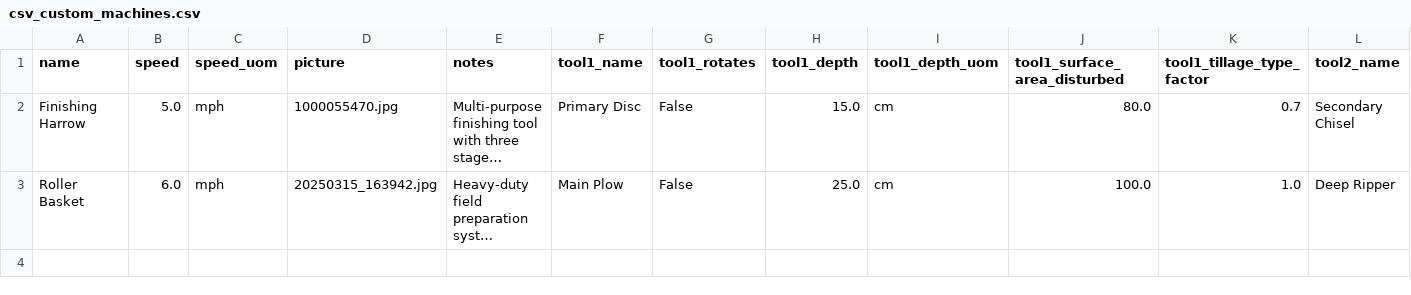
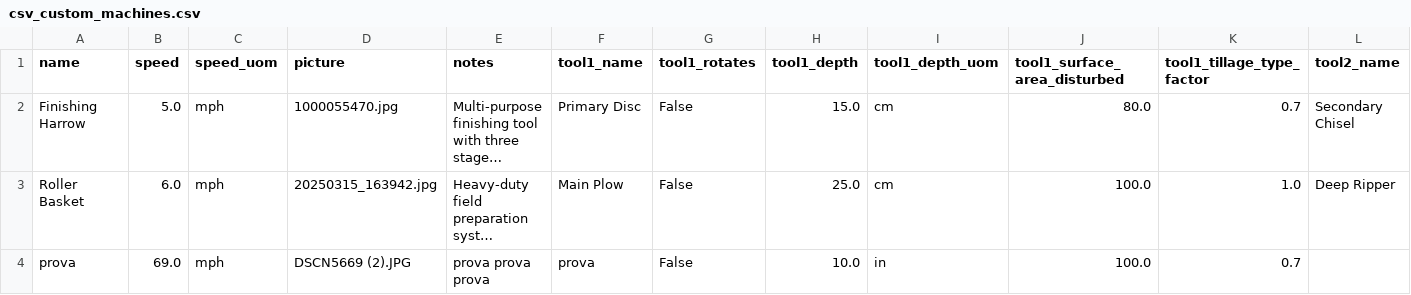
Before and after one commit to Lorenzo-Pozzi-1/project, a CSV file: STIR/data/csv_custom_machines.csv, drawn as a sheet; only a part is shown; long unchanged cells end in …; rows hold the shown columns only; the diff names each change by its address in the sheet, - before the commit and + after, or states it on an @@ line.

```diff
--- a/STIR/data/csv_custom_machines.csv
+++ b/STIR/data/csv_custom_machines.csv
+row 4: prova | 69.0 | mph | DSCN5669 (2).JPG | prova prova prova | prova | False | 10.0 | in | 100.0 | 0.7
```
Also changed, not shown: 3 other files.
